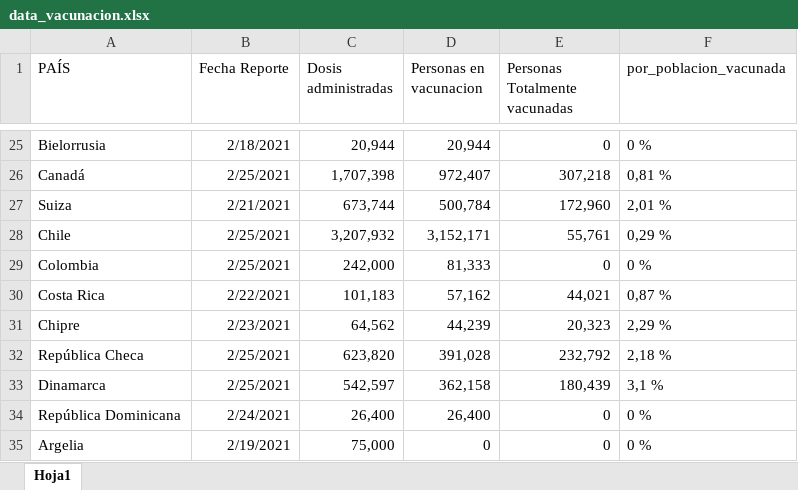
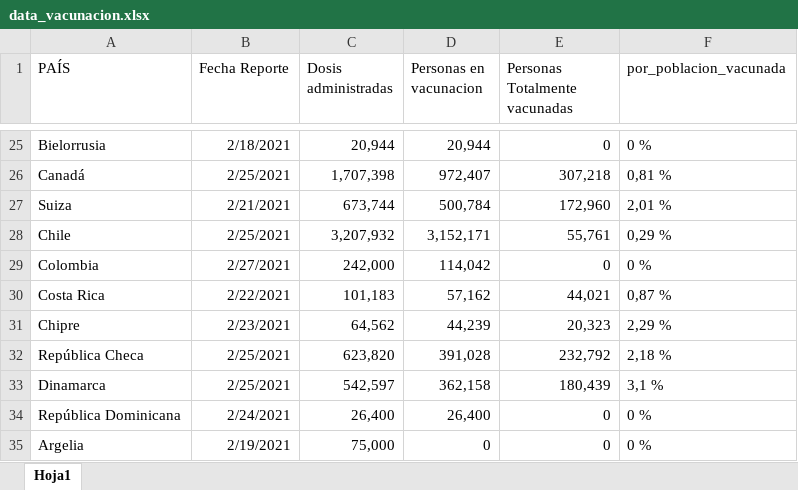
Before and after one commit to hector-urquijo/Vacunaci-n-covid, an Excel workbook: data_vacunacion.xlsx, sheet Hoja1, drawn as a sheet; only a part is shown, gaps mark what is left out; values as stored, in another font and other column widths than the file's, no borders; the diff names each change by its address in the sheet, - before the commit and + after, or states it on an @@ line.

```diff
--- a/data_vacunacion.xlsx (sheet Hoja1)
+++ b/data_vacunacion.xlsx (sheet Hoja1)
-B29 (Fecha Reporte): 2/25/2021
+B29 (Fecha Reporte): 2/27/2021
-D29 (Personas en vacunacion): 81,333
+D29 (Personas en vacunacion): 114,042
```
Also changed, not shown: proyecto politico 2022.xlsx, 3 other files.
